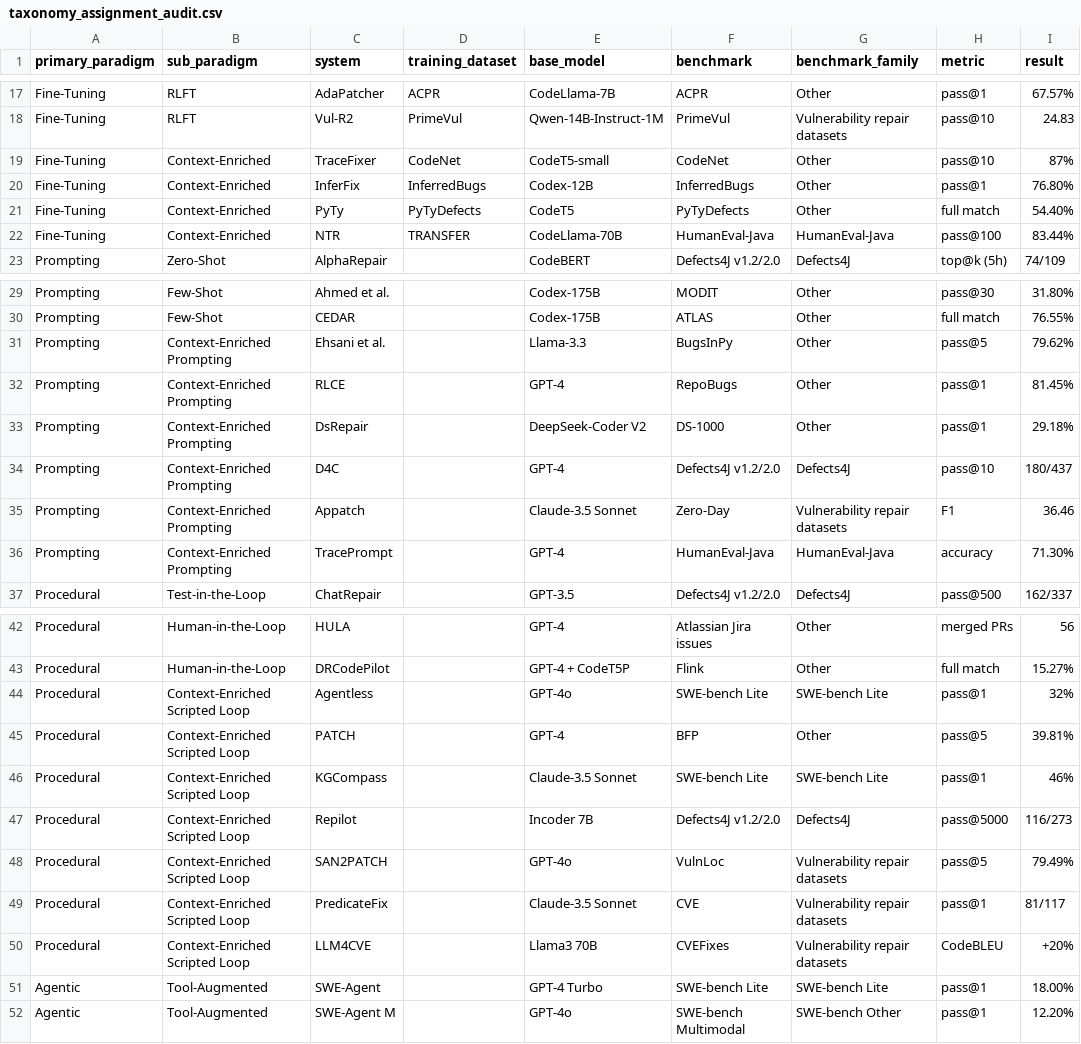
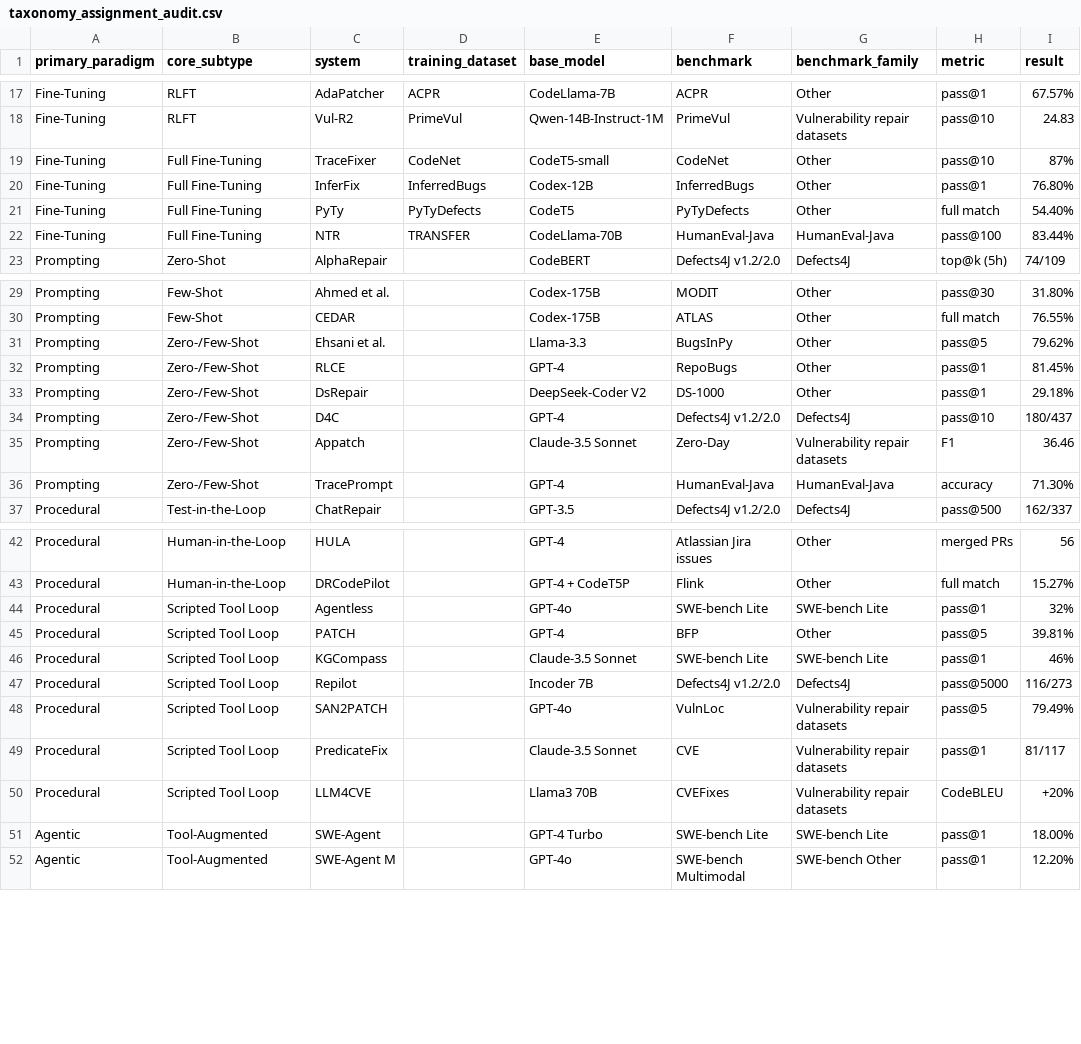
Before and after one commit to GLEAM-Lab/ProgramRepair, a CSV file: artifact/taxonomy_assignment_audit.csv, drawn as a sheet; only a part is shown, gaps mark what is left out; the diff covers the shown part only; the diff names each change by its address in the sheet, - before the commit and + after, or states it on an @@ line.

```diff
--- a/artifact/taxonomy_assignment_audit.csv
+++ b/artifact/taxonomy_assignment_audit.csv
-B1: sub_paradigm
+B1: core_subtype
-B19:B22 (core_subtype): Context-Enriched
+B19:B22 (core_subtype): Full Fine-Tuning
-B31:B36 (core_subtype): Context-Enriched Prompting
+B31:B36 (core_subtype): Zero-/Few-Shot
-B44:B50 (core_subtype): Context-Enriched Scripted Loop
+B44:B50 (core_subtype): Scripted Tool Loop
```
Also changed, not shown: 4 edited cells elsewhere in this file, artifact/human_taxonomy_annotation_external_pair.csv, artifact/screening_annotation_template_474.csv, 43 other files.
